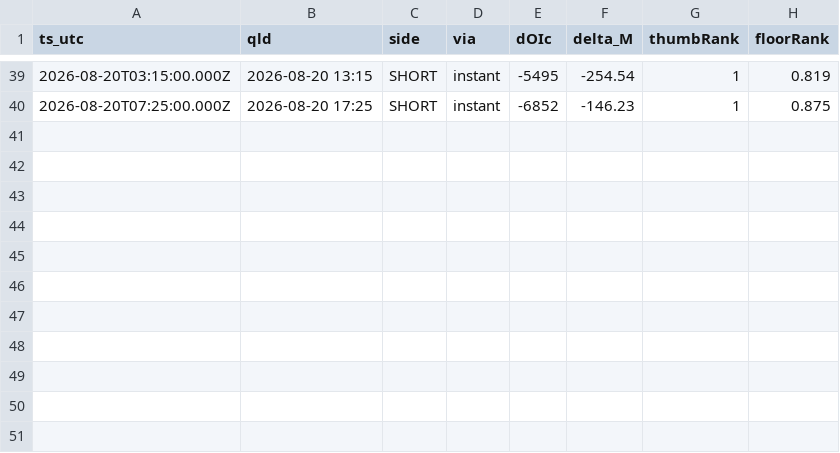
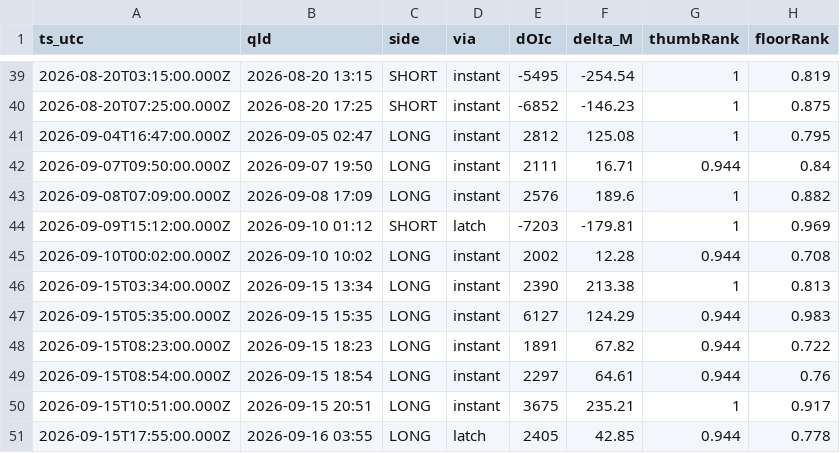
Before and after one commit to maverickman21/predator-hunt, a CSV file: digest_fires.csv, drawn as a sheet; only a part is shown, gaps mark what is left out; the diff names each change by its address in the sheet, - before the commit and + after, or states it on an @@ line.

Commit message:
Board #2: P75 liq-witness floor in the vote, 13-column fire ledger, --step replay, board sweeps (phase1/almanac/vacuum), weather data, MNQ bars, ledger v2 + Aug archive

```diff
--- a/digest_fires.csv
+++ b/digest_fires.csv
+row 41: 2026-09-04T16:47:00.000Z | 2026-09-05 02:47 | LONG | instant | 2812 | 125.08 | 1 | 0.795
+row 42: 2026-09-07T09:50:00.000Z | 2026-09-07 19:50 | LONG | instant | 2111 | 16.71 | 0.944 | 0.84
+row 43: 2026-09-08T07:09:00.000Z | 2026-09-08 17:09 | LONG | instant | 2576 | 189.6 | 1 | 0.882
+row 44: 2026-09-09T15:12:00.000Z | 2026-09-10 01:12 | SHORT | latch | -7203 | -179.81 | 1 | 0.969
+row 45: 2026-09-10T00:02:00.000Z | 2026-09-10 10:02 | LONG | instant | 2002 | 12.28 | 0.944 | 0.708
+row 46: 2026-09-15T03:34:00.000Z | 2026-09-15 13:34 | LONG | instant | 2390 | 213.38 | 1 | 0.813
+row 47: 2026-09-15T05:35:00.000Z | 2026-09-15 15:35 | LONG | instant | 6127 | 124.29 | 0.944 | 0.983
+row 48: 2026-09-15T08:23:00.000Z | 2026-09-15 18:23 | LONG | instant | 1891 | 67.82 | 0.944 | 0.722
+row 49: 2026-09-15T08:54:00.000Z | 2026-09-15 18:54 | LONG | instant | 2297 | 64.61 | 0.944 | 0.76
+row 50: 2026-09-15T10:51:00.000Z | 2026-09-15 20:51 | LONG | instant | 3675 | 235.21 | 1 | 0.917
+row 51: 2026-09-15T17:55:00.000Z | 2026-09-16 03:55 | LONG | latch | 2405 | 42.85 | 0.944 | 0.778
```
Also changed, not shown: 42 other files.
